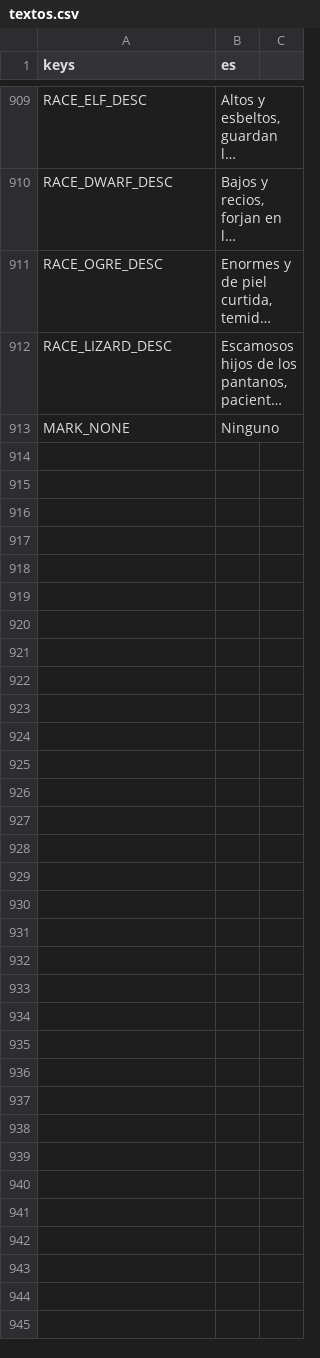
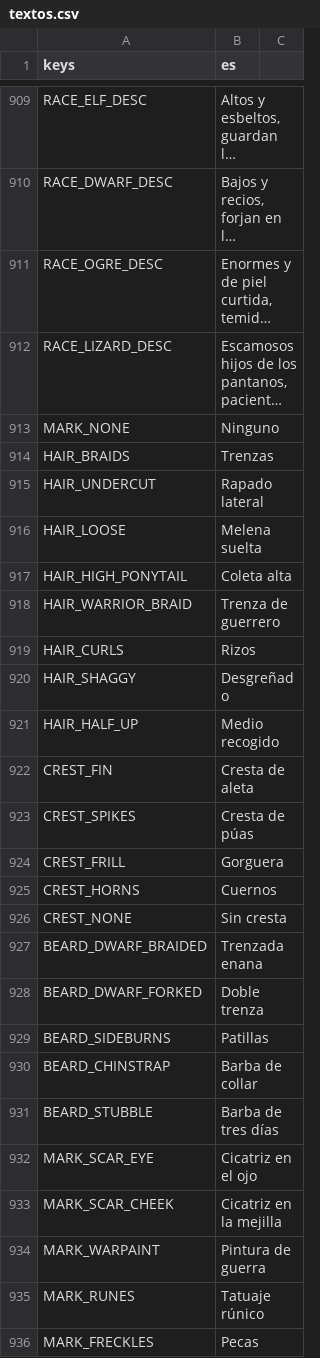
Before and after one commit to CabadaAndres11/thalandor-online-3d, a CSV file: data/texts/textos.csv, drawn as a sheet; only a part is shown, gaps mark what is left out; long unchanged cells end in …; the diff names each change by its address in the sheet, - before the commit and + after, or states it on an @@ line.

```diff
--- a/data/texts/textos.csv
+++ b/data/texts/textos.csv
+row 914: HAIR_BRAIDS | Trenzas
+row 915: HAIR_UNDERCUT | Rapado lateral
+row 916: HAIR_LOOSE | Melena suelta
+row 917: HAIR_HIGH_PONYTAIL | Coleta alta
+row 918: HAIR_WARRIOR_BRAID | Trenza de guerrero
+row 919: HAIR_CURLS | Rizos
+row 920: HAIR_SHAGGY | Desgreñado
+row 921: HAIR_HALF_UP | Medio recogido
+row 922: CREST_FIN | Cresta de aleta
+row 923: CREST_SPIKES | Cresta de púas
+row 924: CREST_FRILL | Gorguera
+row 925: CREST_HORNS | Cuernos
+row 926: CREST_NONE | Sin cresta
+row 927: BEARD_DWARF_BRAIDED | Trenzada enana
+row 928: BEARD_DWARF_FORKED | Doble trenza
+row 929: BEARD_SIDEBURNS | Patillas
+row 930: BEARD_CHINSTRAP | Barba de collar
+row 931: BEARD_STUBBLE | Barba de tres días
+row 932: MARK_SCAR_EYE | Cicatriz en el ojo
+row 933: MARK_SCAR_CHEEK | Cicatriz en la mejilla
+row 934: MARK_WARPAINT | Pintura de guerra
+row 935: MARK_RUNES | Tatuaje rúnico
+row 936: MARK_FRECKLES | Pecas
```
Also changed, not shown: 34 other files.
